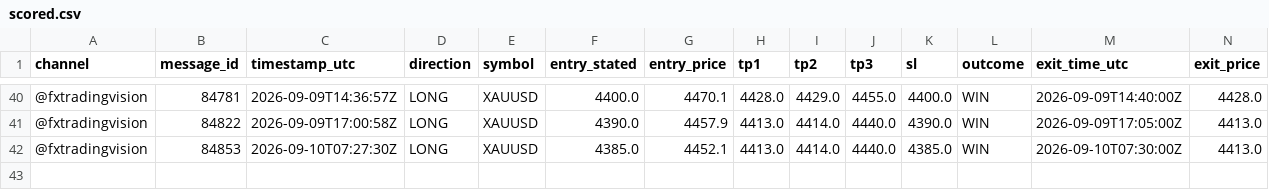
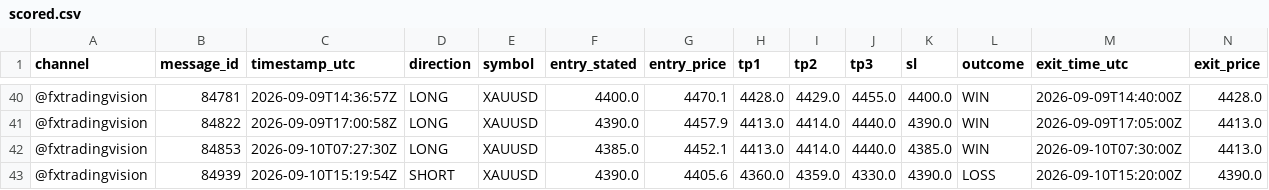
Before and after one commit to hallohallo2010-cmd/Signal-Backtesting-Ai-with-Telegram, a CSV file: scored.csv, drawn as a sheet; only a part is shown, gaps mark what is left out; rows hold the shown columns only; the diff names each change by its address in the sheet, - before the commit and + after, or states it on an @@ line.

```diff
--- a/scored.csv
+++ b/scored.csv
+row 43: @fxtradingvision | 84939 | 2026-09-10T15:19:54Z | SHORT | XAUUSD | 4390.0 | 4405.6 | 4360.0 | 4359.0 | 4330.0 | 4390.0 | LOSS | 2026-09-10T15:20:00Z | 4390.0
```
Also changed, not shown: signals.csv, 1 other file.
